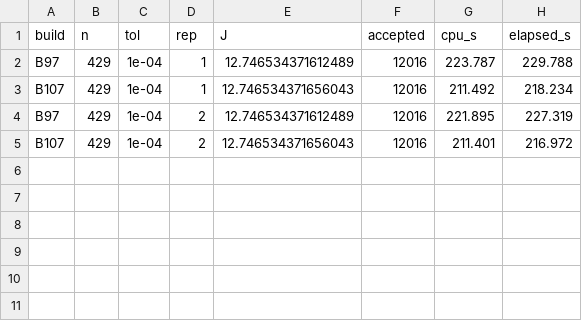
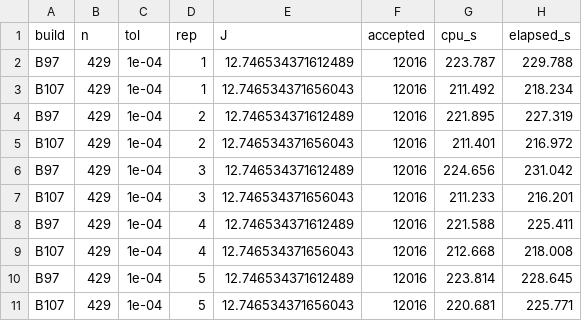
Before and after one commit to aornugent/plant-dev, a CSV file: docs/prs/v2/figures/plant-114/forward-run.csv, drawn as a sheet.

```diff
--- a/docs/prs/v2/figures/plant-114/forward-run.csv
+++ b/docs/prs/v2/figures/plant-114/forward-run.csv
@@ -5 +5,7 @@
 "B107",429,1e-04,2,"12.746534371656043",12016,211.401,216.972
+"B97",429,1e-04,3,"12.746534371612489",12016,224.656,231.042
+"B107",429,1e-04,3,"12.746534371656043",12016,211.233,216.201
+"B97",429,1e-04,4,"12.746534371612489",12016,221.588,225.411
+"B107",429,1e-04,4,"12.746534371656043",12016,212.668,218.008
+"B97",429,1e-04,5,"12.746534371612489",12016,223.814,228.645
+"B107",429,1e-04,5,"12.746534371656043",12016,220.681,225.771
```
Also changed, not shown: 37 other files.
